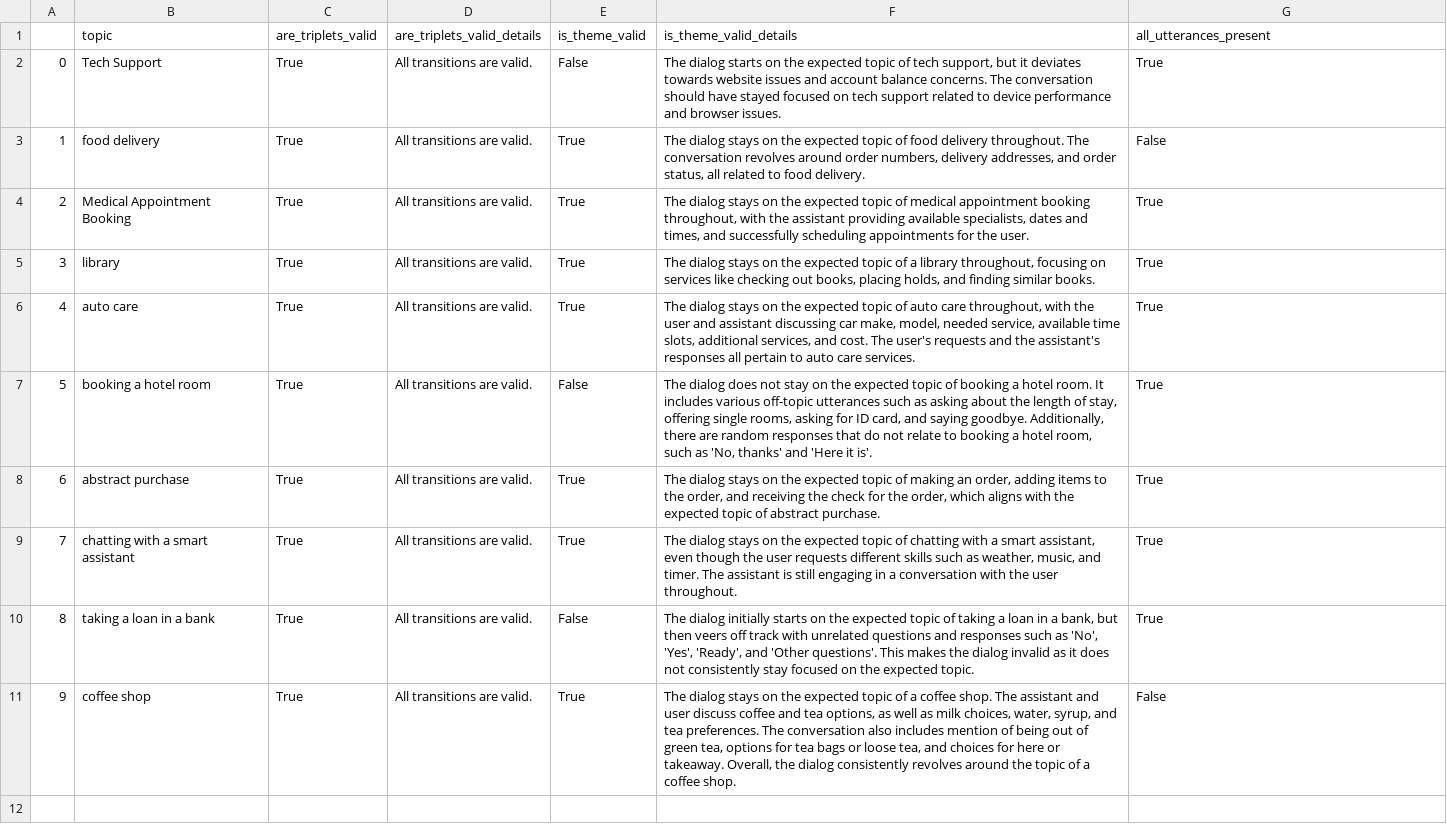
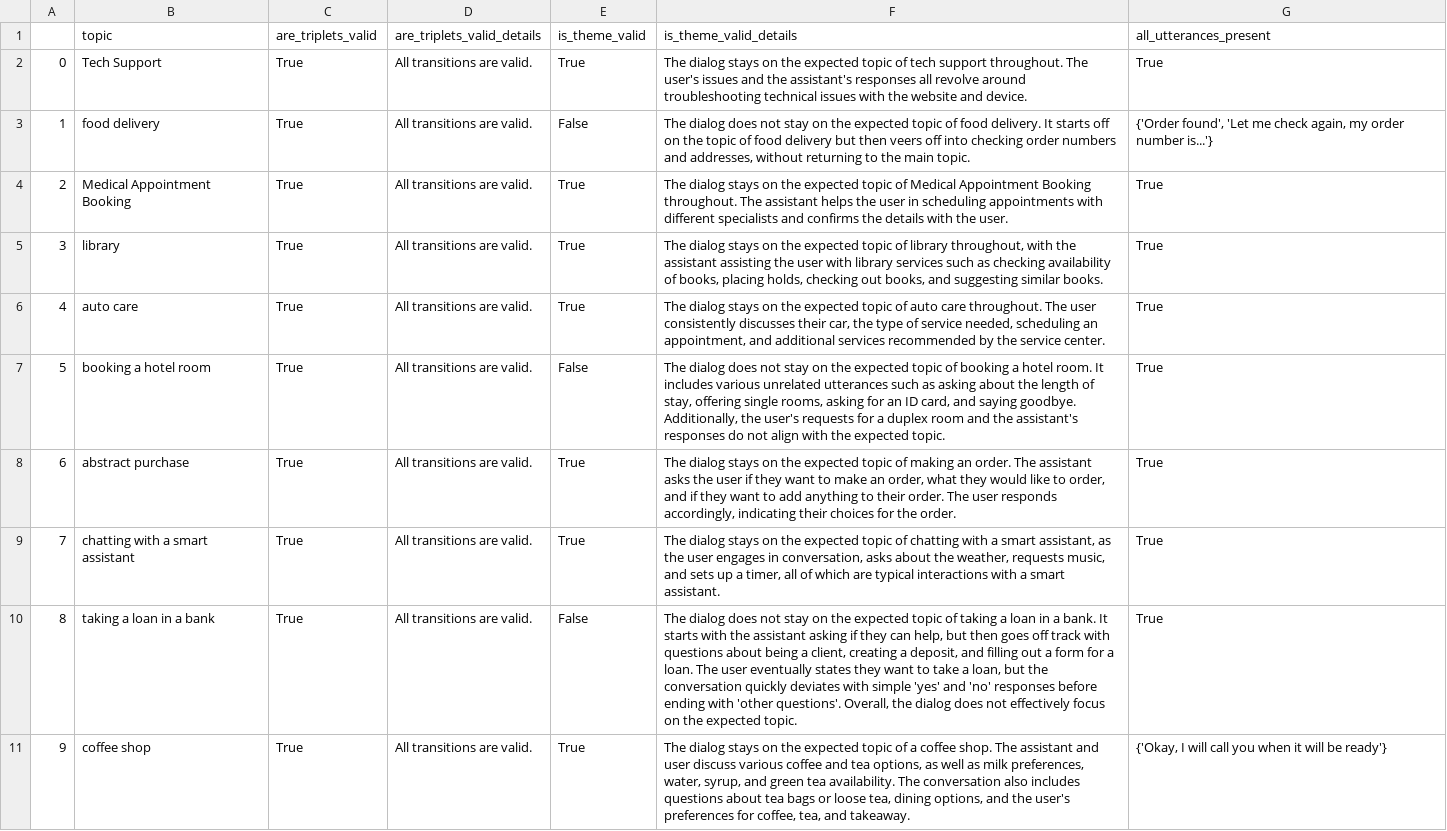
Before and after one commit to martynov-dm/chatsky-llm-autoconfig, a CSV file: experiments/2025.01.13_data_check_and_sampler_debugging/results.csv, drawn as a sheet; the diff names each change by its address in the sheet, - before the commit and + after, or states it on an @@ line.

Commit message:
Working on fixing the sampler, added validation to the Dialogue class

```diff
--- a/experiments/2025.01.13_data_check_and_sampler_debugging/results.csv
+++ b/experiments/2025.01.13_data_check_and_sampler_debugging/results.csv
-E2 (is_theme_valid): False
+E2 (is_theme_valid): True
-F2 (is_theme_valid_details): The dialog starts on the expected topic of tech support, but it deviates towards website issues and account balance concerns. The conversation should have stayed focused on tech support related to device performance and browser issues.
+F2 (is_theme_valid_details): The dialog stays on the expected topic of tech support throughout. The user's issues and the assistant's responses all revolve around troubleshooting technical issues with the website and device.
-E3 (is_theme_valid): True
+E3 (is_theme_valid): False
-F3 (is_theme_valid_details): The dialog stays on the expected topic of food delivery throughout. The conversation revolves around order numbers, delivery addresses, and order status, all related to food delivery.
+F3 (is_theme_valid_details): The dialog does not stay on the expected topic of food delivery. It starts off on the topic of food delivery but then veers off into checking order numbers and addresses, without returning to the main topic.
-G3 (all_utterances_present): False
+G3 (all_utterances_present): {'Order found', 'Let me check again, my order number is...'}
-F4 (is_theme_valid_details): …topic of medical appointment booking throughout, with the assistant providing available specialists, dates and times, and successfully scheduling appointments for the user.
+F4 (is_theme_valid_details): …topic of Medical Appointment Booking throughout. The assistant helps the user in scheduling appointments with different specialists and confirms the details with the user.
-F5 (is_theme_valid_details): …topic of a library throughout, focusing on services like checking out books, placing holds, and finding similar books.
+F5 (is_theme_valid_details): …topic of library throughout, with the assistant assisting the user with library services such as checking availability of books, placing holds, checking out books, and suggesting similar books.
-F6 (is_theme_valid_details): …auto care throughout, with the user and assistant discussing car make, model, needed service, available time slots, additional services, and cost. The user's requests and the assistant's responses all pertain to auto care services.
+F6 (is_theme_valid_details): …auto care throughout. The user consistently discusses their car, the type of service needed, scheduling an appointment, and additional services recommended by the service center.
-F7 (is_theme_valid_details): …includes various off-topic utterances such as asking about the length of stay, offering single rooms, asking for ID card, and saying goodbye. Additionally, there are random responses that do not relate to booking a hotel room, such as 'No, thanks' and 'Here it is'.
+F7 (is_theme_valid_details): …includes various unrelated utterances such as asking about the length of stay, offering single rooms, asking for an ID card, and saying goodbye. Additionally, the user's requests for a duplex room and the assistant's responses do not align with the expected topic.
-F8 (is_theme_valid_details): …making an order, adding items to the order, and receiving the check for the order, which aligns with the expected topic of abstract purchase.
+F8 (is_theme_valid_details): …making an order. The assistant asks the user if they want to make an order, what they would like to order, and if they want to add anything to their order. The user responds accordingly, indicating their choices for the order.
-F9 (is_theme_valid_details): …smart assistant, even though the user requests different skills such as weather, music, and timer. The assistant is still engaging in a conversation with the user throughout.
+F9 (is_theme_valid_details): …smart assistant, as the user engages in conversation, asks about the weather, requests music, and sets up a timer, all of which are typical interactions with a smart assistant.
-F10 (is_theme_valid_details): The dialog initially starts on the expected topic of taking a loan in a bank, but then veers off track with unrelated questions and responses such as 'No', 'Yes', 'Ready', and 'Other questions'. This makes the dialog invalid as it does not consistently stay focused on the…
+F10 (is_theme_valid_details): The dialog does not stay on the expected topic of taking a loan in a bank. It starts with the assistant asking if they can help, but then goes off track with questions about being a client, creating a deposit, and filling out a form for a loan. The user eventually states they want to take a loan, but the conversation quickly deviates with simple 'yes' and 'no' responses before ending with 'other questions'. Overall, the dialog does not effectively focus on the…
-F11 (is_theme_valid_details): …user discuss coffee and tea options, as well as milk choices, water, syrup, and tea preferences. The conversation also includes mention of being out of green tea, options for tea bags or loose tea, and choices for here or takeaway. Overall, the dialog consistently revolves around the topic of a coffee shop.
+F11 (is_theme_valid_details): …user discuss various coffee and tea options, as well as milk preferences, water, syrup, and green tea availability. The conversation also includes questions about tea bags or loose tea, dining options, and the user's preferences for coffee, tea, and takeaway.
-G11 (all_utterances_present): False
+G11 (all_utterances_present): {'Okay, I will call you when it will be ready'}
```
Also changed, not shown: 3 other files.
